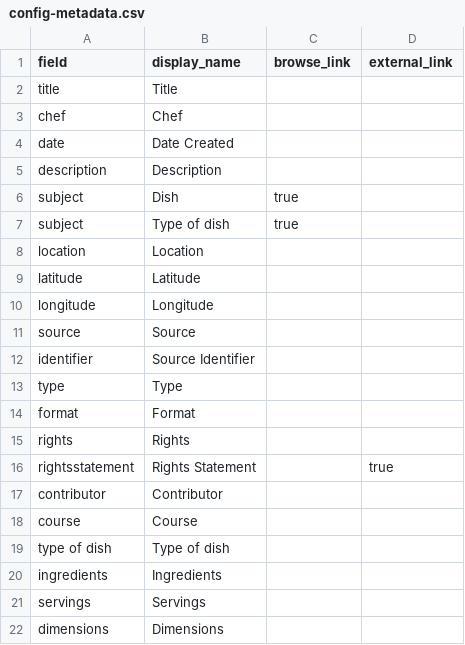
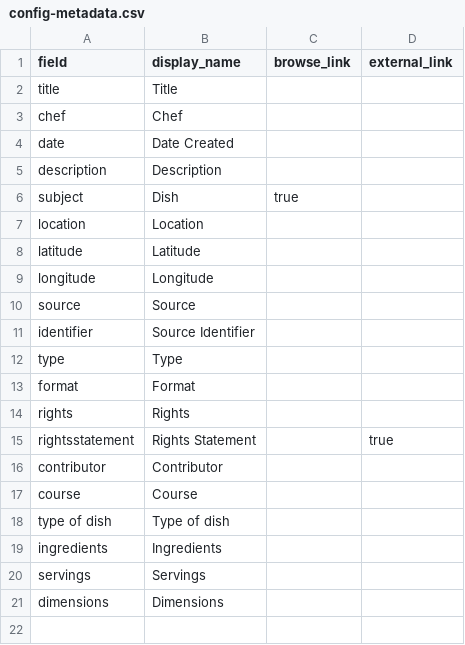
Before and after one commit to awirtz1128/recipes, a CSV file: _data/config-metadata.csv, drawn as a sheet.

Commit message:
Update config-metadata.csv

```diff
--- a/_data/config-metadata.csv
+++ b/_data/config-metadata.csv
@@ -6,3 +6,2 @@ description,Description,
 subject,Dish,true
-subject, Type of dish, true
 location,Location
```
